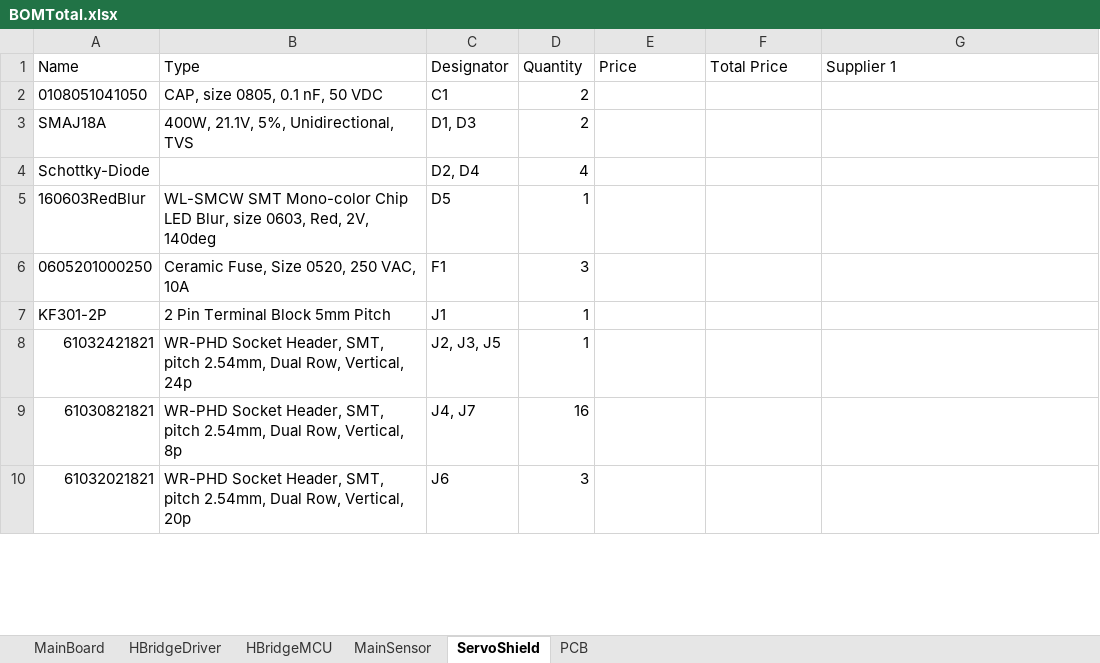
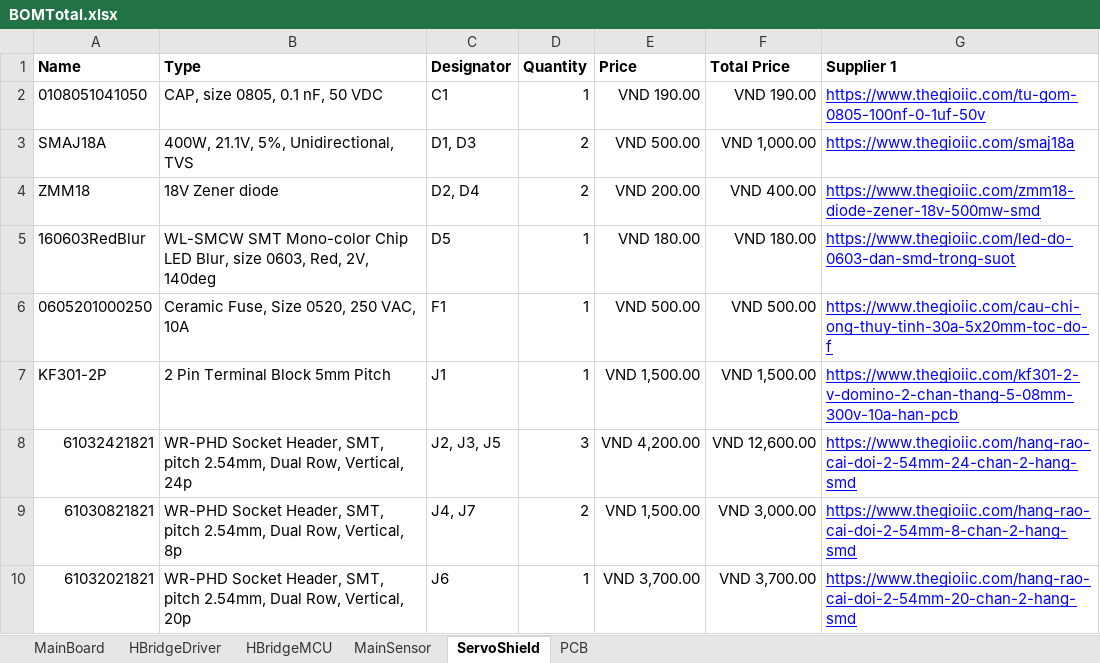
Before and after one commit to 3T-CODE/PIF_RYA_2025, an Excel workbook: 2.Hardware/1.PCB/BOMTotal.xlsx, sheet ServoShield, drawn as a sheet; only a part is shown; values as stored, in another font and other column widths than the file's, no borders; removed rows and columns are numbered as before the commit, all else as after; the diff covers the shown part only; the diff names each change by its address in the sheet, - before the commit and + after, or states it on an @@ line.

```diff
--- a/2.Hardware/1.PCB/BOMTotal.xlsx (sheet ServoShield)
+++ b/2.Hardware/1.PCB/BOMTotal.xlsx (sheet ServoShield)
-A1:G1 bold: off
+A1:G1 bold: on
-D2 (Quantity): 2
+D2 (Quantity): 1
-E2 (Price): (empty)
+E2 (Price): VND 190.00
-F2 (Total Price): (empty)
+F2 (Total Price): VND 190.00
-G2 (Supplier 1): (empty)
+G2 (Supplier 1): https://www.thegioiic.com/tu-gom-0805-100nf-0-1uf-50v
-E3 (Price): (empty)
+E3 (Price): VND 500.00
-F3 (Total Price): (empty)
+F3 (Total Price): VND 1,000.00
-G3 (Supplier 1): (empty)
+G3 (Supplier 1): https://www.thegioiic.com/smaj18a
-row 4: Schottky-Diode |  | D2, D4 | 4
+row 4: ZMM18 | 18V Zener diode | D2, D4 | 2 | VND 200.00 | VND 400.00 | https://www.thegioiic.com/zmm18-diode-zener-18v-500mw-smd
-E5 (Price): (empty)
+E5 (Price): VND 180.00
-F5 (Total Price): (empty)
+F5 (Total Price): VND 180.00
-G5 (Supplier 1): (empty)
+G5 (Supplier 1): https://www.thegioiic.com/led-do-0603-dan-smd-trong-suot
-D6 (Quantity): 3
+D6 (Quantity): 1
-E6 (Price): (empty)
+E6 (Price): VND 500.00
-F6 (Total Price): (empty)
+F6 (Total Price): VND 500.00
-G6 (Supplier 1): (empty)
+G6 (Supplier 1): https://www.thegioiic.com/cau-chi-ong-thuy-tinh-30a-5x20mm-toc-do-f
-E7 (Price): (empty)
+E7 (Price): VND 1,500.00
-F7 (Total Price): (empty)
+F7 (Total Price): VND 1,500.00
-G7 (Supplier 1): (empty)
+G7 (Supplier 1): https://www.thegioiic.com/kf301-2-v-domino-2-chan-thang-5-08mm-300v-10a-han-pcb
-D8 (Quantity): 1
+D8 (Quantity): 3
-E8 (Price): (empty)
+E8 (Price): VND 4,200.00
-F8 (Total Price): (empty)
+F8 (Total Price): VND 12,600.00
-G8 (Supplier 1): (empty)
+G8 (Supplier 1): https://www.thegioiic.com/hang-rao-cai-doi-2-54mm-24-chan-2-hang-smd
-D9 (Quantity): 16
+D9 (Quantity): 2
-E9 (Price): (empty)
+E9 (Price): VND 1,500.00
-F9 (Total Price): (empty)
+F9 (Total Price): VND 3,000.00
-G9 (Supplier 1): (empty)
+G9 (Supplier 1): https://www.thegioiic.com/hang-rao-cai-doi-2-54mm-8-chan-2-hang-smd
-D10 (Quantity): 3
+D10 (Quantity): 1
-E10 (Price): (empty)
+E10 (Price): VND 3,700.00
-F10 (Total Price): (empty)
+F10 (Total Price): VND 3,700.00
-G10 (Supplier 1): (empty)
+G10 (Supplier 1): https://www.thegioiic.com/hang-rao-cai-doi-2-54mm-20-chan-2-hang-smd
```
Also changed, not shown: 1 added row and 26 edited cells elsewhere in this sheet, sheet HBridgeMCU, sheet HBridgeDriver, sheet MainSensor, sheet PCB, sheet MainBoard, 2.Hardware/1.PCB/1.MainBoard/6.BOM/MainBoard.xlsx.
